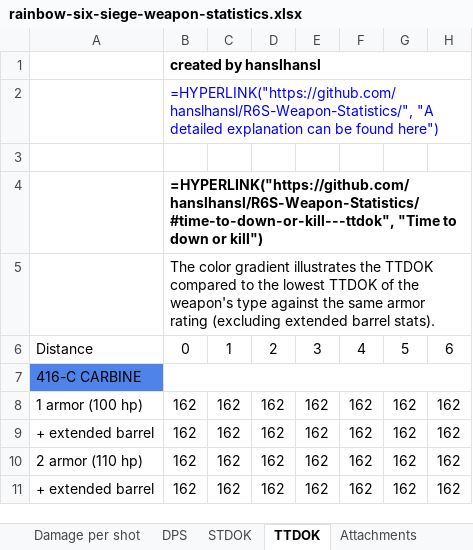
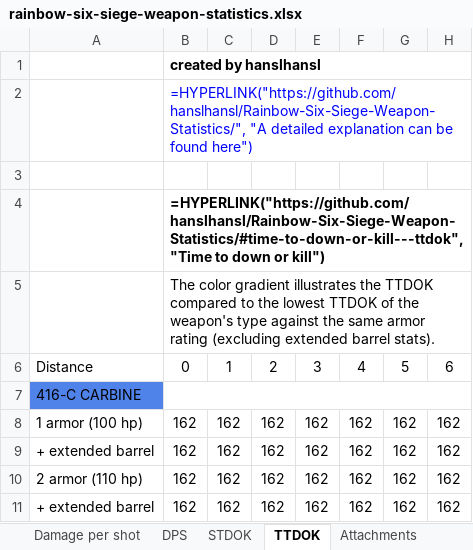
Before and after one commit to hanslhansl/rainbow-six-siege-weapon-statistics, an Excel workbook: rainbow-six-siege-weapon-statistics.xlsx, sheet TTDOK, drawn as a sheet; only a part is shown; values as stored, in another font and other column widths than the file's, no borders; formulas without a stored value are shown as written; conditional formats not drawn; the diff names each change by its address in the sheet, - before the commit and + after, or states it on an @@ line.

```diff
--- a/rainbow-six-siege-weapon-statistics.xlsx (sheet TTDOK)
+++ b/rainbow-six-siege-weapon-statistics.xlsx (sheet TTDOK)
-B2: =HYPERLINK("https://github.com/hanslhansl/R6S-Weapon-Statistics/", "A detailed…
+B2: =HYPERLINK("https://github.com/hanslhansl/Rainbow-Six-Siege-Weapon-Statistics/", "A detailed…
-B4: =HYPERLINK("https://github.com/hanslhansl/R6S-Weapon-Statistics/#time-to-down-or-kill---ttdok", "Time to…
+B4: =HYPERLINK("https://github.com/hanslhansl/Rainbow-Six-Siege-Weapon-Statistics/#time-to-down-or-kill---ttdok", "Time to…
```
Also changed, not shown: sheet Damage per bullet, sheet DPS, sheet Damage per shot, sheet STDOK, sheet Attachments, 1 other file.
